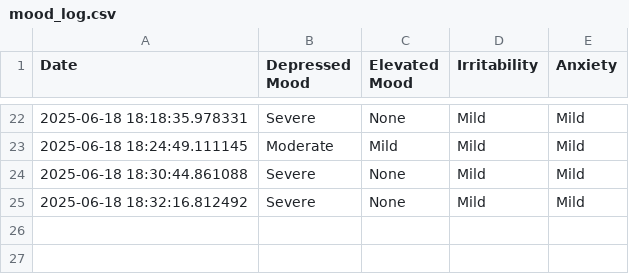
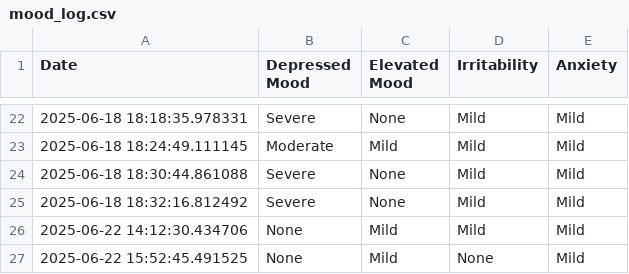
Before and after one commit to gr8bipin/handsonlearning_cybersecuritychatbot, a CSV file: mood_log.csv, drawn as a sheet; only a part is shown, gaps mark what is left out; the diff names each change by its address in the sheet, - before the commit and + after, or states it on an @@ line.

```diff
--- a/mood_log.csv
+++ b/mood_log.csv
+row 26: 2025-06-22 14:12:30.434706 | None | Mild | Mild | Mild
+row 27: 2025-06-22 15:52:45.491525 | None | Mild | None | Mild
```
Also changed, not shown: 5 other files.
